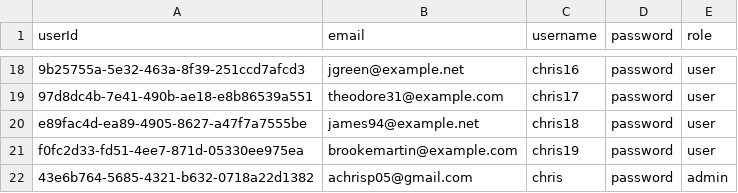
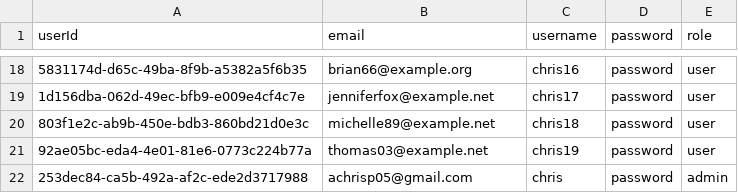
Before and after one commit to albertchriss/seleksi-labpro-grocademy, a CSV file: src/database/seed/csv/accounts.csv, drawn as a sheet; only a part is shown, gaps mark what is left out; the diff covers the shown part only; the diff names each change by its address in the sheet, - before the commit and + after, or states it on an @@ line.

```diff
--- a/src/database/seed/csv/accounts.csv
+++ b/src/database/seed/csv/accounts.csv
-A18 (userId): 9b25755a-5e32-463a-8f39-251ccd7afcd3
+A18 (userId): 5831174d-d65c-49ba-8f9b-a5382a5f6b35
-B18 (email): jgreen@example.net
+B18 (email): brian66@example.org
-A19 (userId): 97d8dc4b-7e41-490b-ae18-e8b86539a551
+A19 (userId): 1d156dba-062d-49ec-bfb9-e009e4cf4c7e
-B19 (email): theodore31@example.com
+B19 (email): jenniferfox@example.net
-A20 (userId): e89fac4d-ea89-4905-8627-a47f7a7555be
+A20 (userId): 803f1e2c-ab9b-450e-bdb3-860bd21d0e3c
-B20 (email): james94@example.net
+B20 (email): michelle89@example.net
-A21 (userId): f0fc2d33-fd51-4ee7-871d-05330ee975ea
+A21 (userId): 92ae05bc-eda4-4e01-81e6-0773c224b77a
-B21 (email): brookemartin@example.com
+B21 (email): thomas03@example.net
-A22 (userId): 43e6b764-5685-4321-b632-0718a22d1382
+A22 (userId): 253dec84-ca5b-492a-af2c-ede2d3717988
```
Also changed, not shown: 32 edited cells elsewhere in this file, src/database/seed/csv/transactions.csv, src/database/seed/csv/user_progress.csv, 35 other files.
